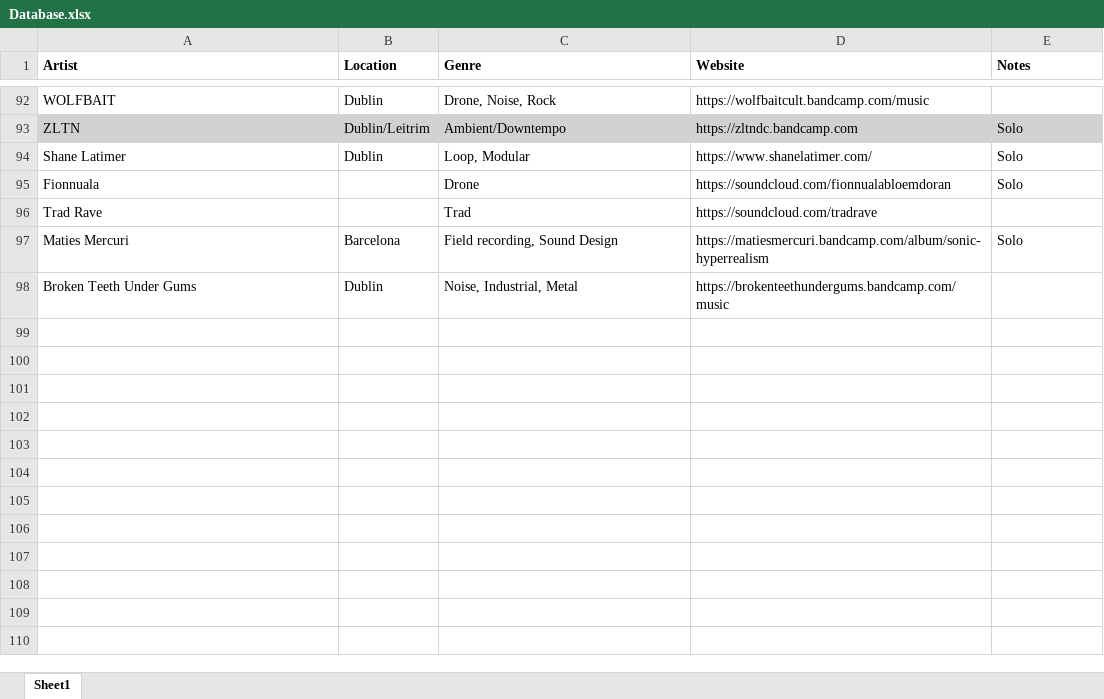
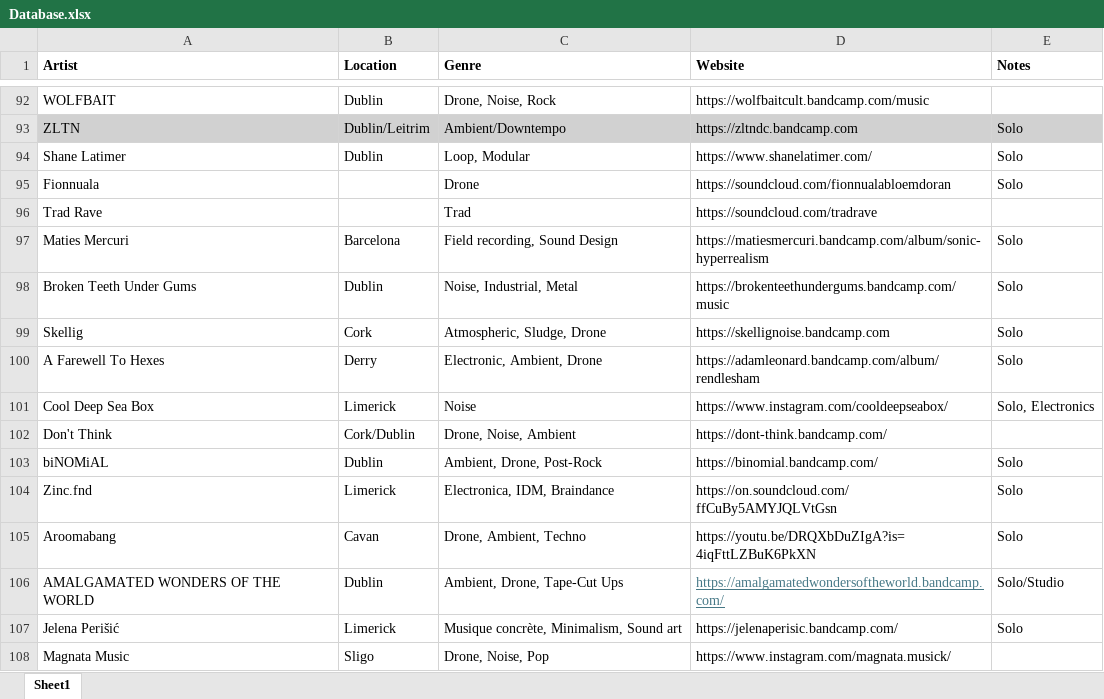
Before and after one commit to less-air/noise-island, an Excel workbook: Database.xlsx, sheet Sheet1, drawn as a sheet; only a part is shown, gaps mark what is left out; values as stored, in another font and other column widths than the file's, no borders; the diff names each change by its address in the sheet, - before the commit and + after, or states it on an @@ line.

Commit message:
updated database added cavan and derry

```diff
--- a/Database.xlsx (sheet Sheet1)
+++ b/Database.xlsx (sheet Sheet1)
-E98 (Notes): (empty)
+E98 (Notes): Solo
+row 99: Skellig | Cork | Atmospheric, Sludge, Drone | https://skellignoise.bandcamp.com | Solo
+row 100: A Farewell To Hexes | Derry | Electronic, Ambient, Drone | https://adamleonard.bandcamp.com/album/rendlesham | Solo
+row 101: Cool Deep Sea Box | Limerick | Noise | https://www.instagram.com/cooldeepseabox/ | Solo, Electronics
+row 102: Don't Think | Cork/Dublin | Drone, Noise, Ambient | https://dont-think.bandcamp.com/
+row 103: biNOMiAL | Dublin | Ambient, Drone, Post-Rock | https://binomial.bandcamp.com/ | Solo
+row 104: Zinc.fnd | Limerick | Electronica, IDM, Braindance | https://on.soundcloud.com/ffCuBy5AMYJQLVtGsn | Solo
+row 105: Aroomabang | Cavan | Drone, Ambient, Techno | https://youtu.be/DRQXbDuZIgA?is=4iqFttLZBuK6PkXN | Solo
+row 106: AMALGAMATED WONDERS OF THE WORLD | Dublin | Ambient, Drone, Tape-Cut Ups | https://amalgamatedwondersoftheworld.bandcamp.com/ | Solo/Studio
+row 107: Jelena Perišić | Limerick | Musique concrète, Minimalism, Sound art | https://jelenaperisic.bandcamp.com/ | Solo
+row 108: Magnata Music | Sligo | Drone, Noise, Pop | https://www.instagram.com/magnata.musick/
```
Also changed, not shown: 1 other file.
